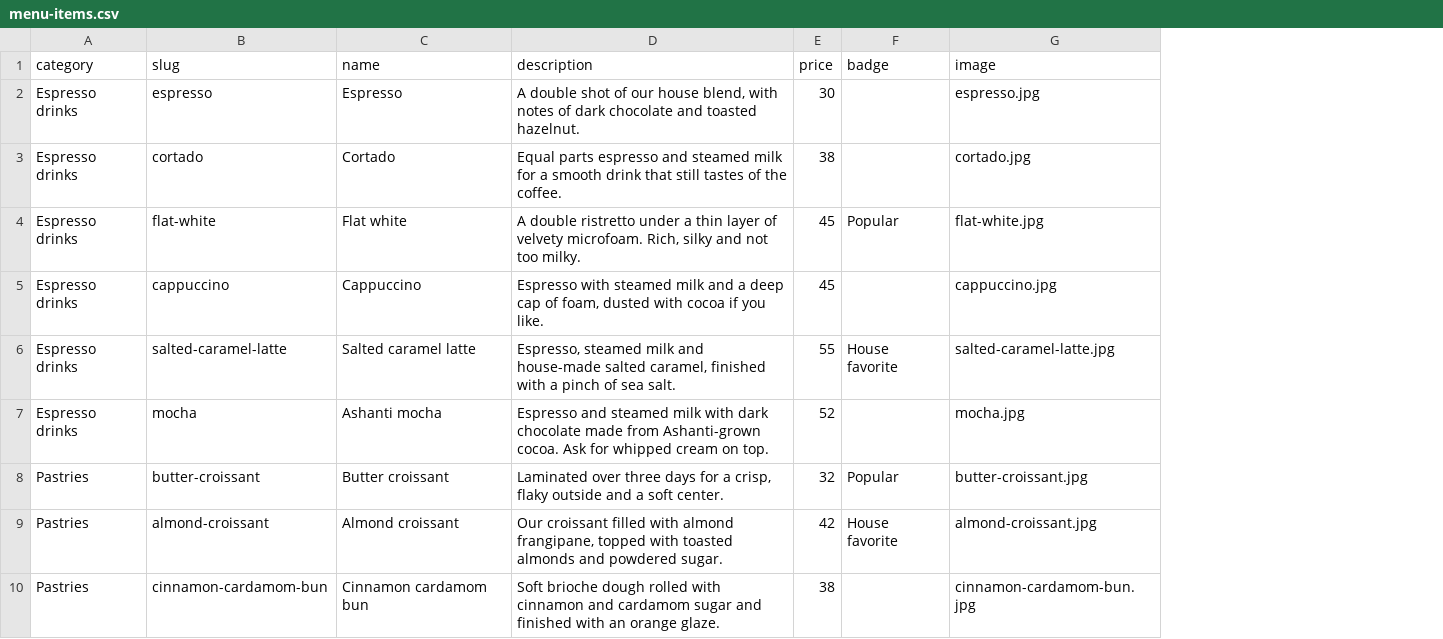
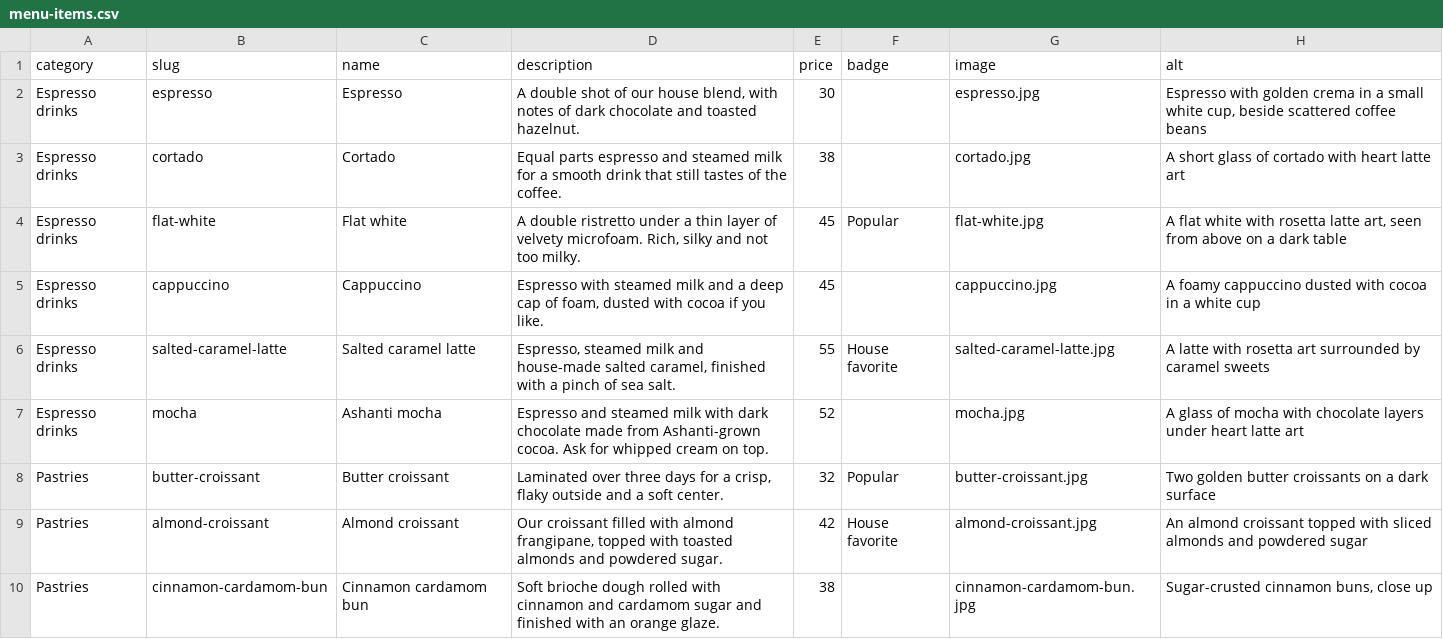
Before and after one commit to sonyokpara/brew-and-co, a CSV file: data/menu-items.csv, drawn as a sheet; only a part is shown; the diff names each change by its address in the sheet, - before the commit and + after, or states it on an @@ line.

```diff
--- a/data/menu-items.csv
+++ b/data/menu-items.csv
+column H (alt), rows 2-10: Espresso with golden crema in a small white cup, beside scattered coffee beans | A short glass of cortado with heart latte art | A flat white with rosetta latte art, seen from above on a dark table | A foamy cappuccino dusted with cocoa in a white cup | A latte with rosetta art surrounded by caramel sweets | A glass of mocha with chocolate layers under heart latte art | Two golden butter croissants on a dark surface | An almond croissant topped with sliced almonds and powdered sugar | Sugar-crusted cinnamon buns, close up
```
Also changed, not shown: 11 other files.
